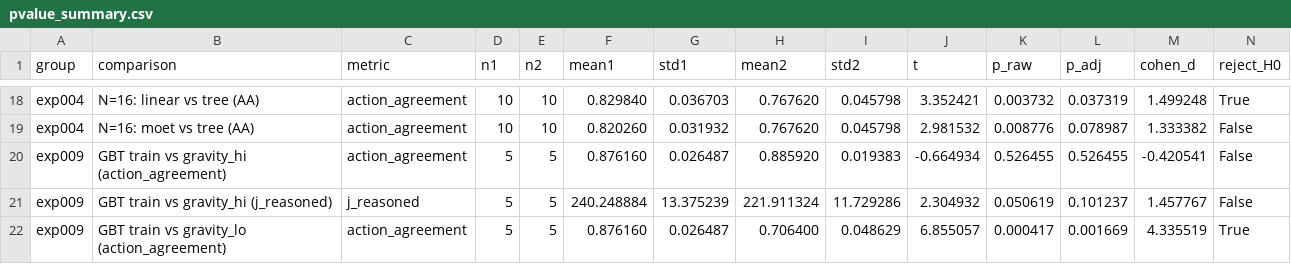
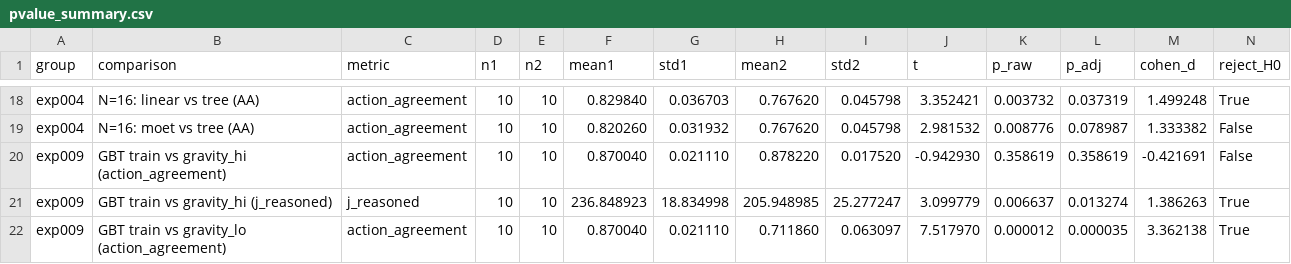
Before and after one commit to makitsukasa/Invariance-Testing-for-RL-Explanations, a CSV file: experiments/results/pvalue_summary.csv, drawn as a sheet; only a part is shown, gaps mark what is left out; the diff covers the shown part only.

```diff
--- a/experiments/results/pvalue_summary.csv
+++ b/experiments/results/pvalue_summary.csv
@@ -19,4 +19,4 @@ exp004,N=16: linear vs tree (AA),action_agreement,10,10,0.829840,0.036703,0.7676
 exp004,N=16: moet vs tree (AA),action_agreement,10,10,0.820260,0.031932,0.767620,0.045798,2.981532,0.008776,0.078987,1.333382,False
-exp009,GBT train vs gravity_hi (action_agreement),action_agreement,5,5,0.876160,0.026487,0.885920,0.019383,-0.664934,0.526455,0.526455,-0.420541,False
-exp009,GBT train vs gravity_hi (j_reasoned),j_reasoned,5,5,240.248884,13.375239,221.911324,11.729286,2.304932,0.050619,0.101237,1.457767,False
-exp009,GBT train vs gravity_lo (action_agreement),action_agreement,5,5,0.876160,0.026487,0.706400,0.048629,6.855057,0.000417,0.001669,4.335519,True
+exp009,GBT train vs gravity_hi (action_agreement),action_agreement,10,10,0.870040,0.021110,0.878220,0.017520,-0.942930,0.358619,0.358619,-0.421691,False
+exp009,GBT train vs gravity_hi (j_reasoned),j_reasoned,10,10,236.848923,18.834998,205.948985,25.277247,3.099779,0.006637,0.013274,1.386263,True
+exp009,GBT train vs gravity_lo (action_agreement),action_agreement,10,10,0.870040,0.021110,0.711860,0.063097,7.517970,0.000012,0.000035,3.362138,True
```
Also changed, not shown: 10 edited cells elsewhere in this file, 2 other files.
